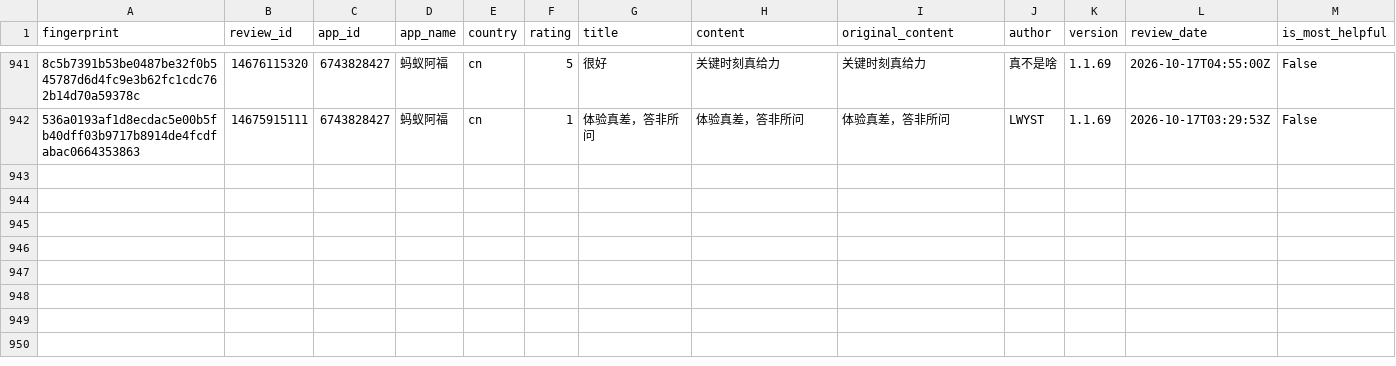
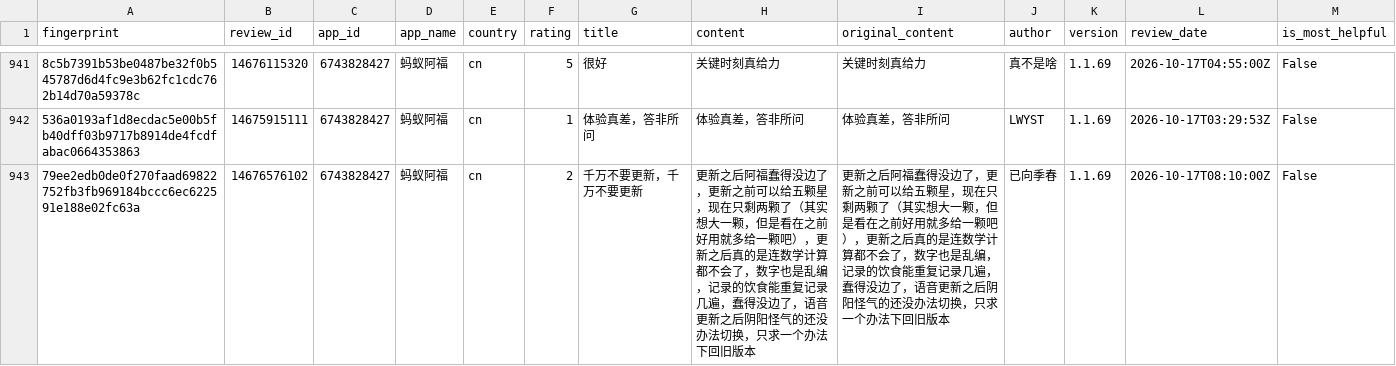
Before and after one commit to pickmiu/appstore-public-data, a CSV file: data/reviews_6743828427_蚂蚁阿福_cn.csv, drawn as a sheet; only a part is shown, gaps mark what is left out; rows hold the shown columns only; the diff names each change by its address in the sheet, - before the commit and + after, or states it on an @@ line.

```diff
--- a/data/reviews_6743828427_蚂蚁阿福_cn.csv
+++ b/data/reviews_6743828427_蚂蚁阿福_cn.csv
+row 943: 79ee2edb0de0f270faad69822752fb3fb969184bccc6ec622591e188e02fc63a | 14676576102 | 6743828427 | 蚂蚁阿福 | cn | 2 | 千万不要更新，千万不要更新 | 更新之后阿福蠢得没边了，更新之前可以给五颗星，现在只剩两颗了（其实想大一颗，但是看在之前好用就多给一颗吧），更新之后真的是连数学计算都不会了，数字也是乱编，记录的饮食能重复记录几遍，蠢得没边了，语音更新之后阴阳怪气的还没办法切换，只求一个办法下回旧版本 | 更新之后阿福蠢得没边了，更新之前可以给五颗星，现在只剩两颗了（其实想大一颗，但是看在之前好用就多给一颗吧），更新之后真的是连数学计算都不会了，数字也是乱编，记录的饮食能重复记录几遍，蠢得没边了，语音更新之后阴阳怪气的还没办法切换，只求一个办法下回旧版本 | 已向季春 | 1.1.69 | 2026-10-17T08:10:00Z | False
```
Also changed, not shown: data/reviews_1012871328_得物_cn.csv, data/reviews_348712880_Amazon_de.csv, 22 other files.
